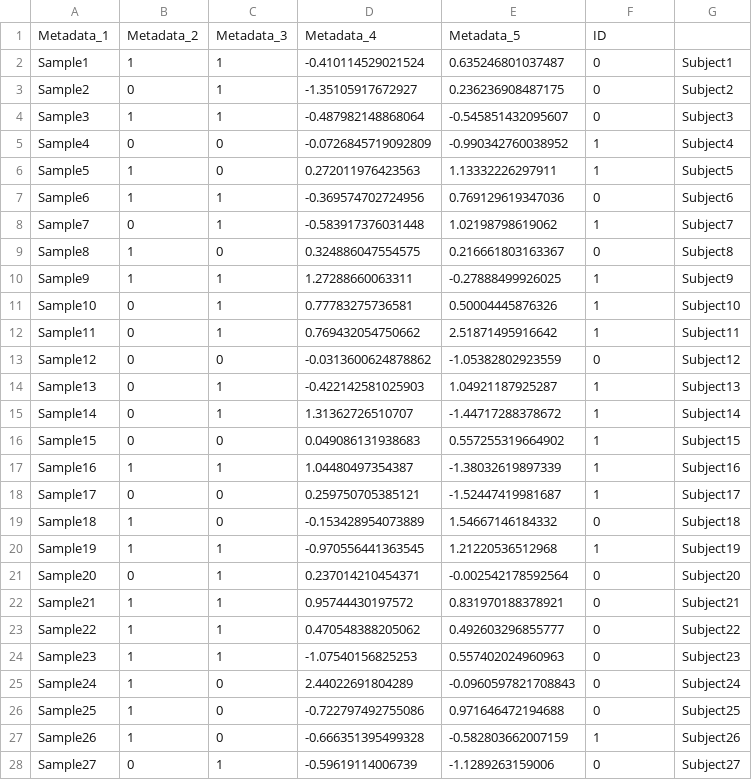
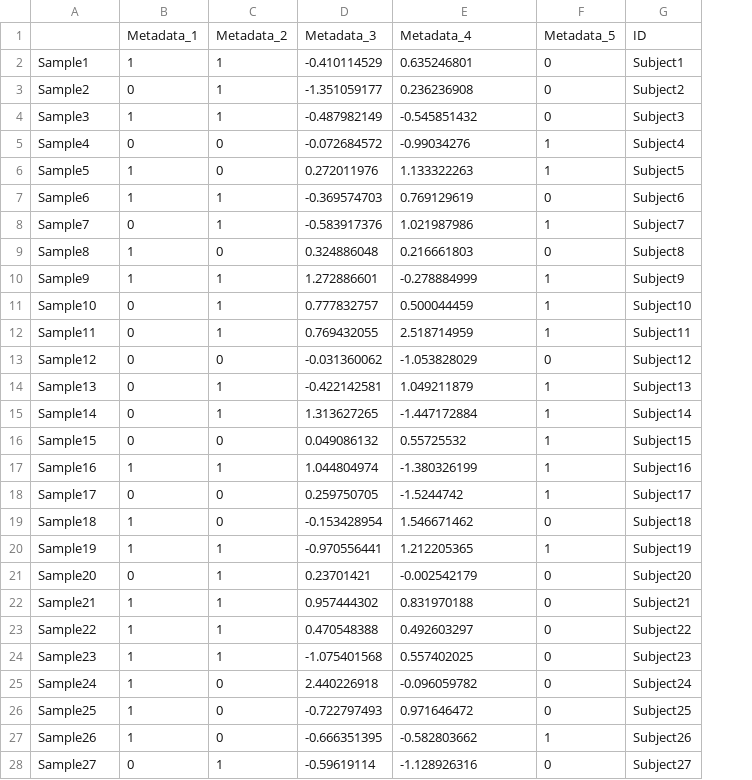
Before and after one commit to biobakery/maaslin3_tutorial_files, a TSV file: maaslin3_tutorial/input/metadata_spike_in_ex.tsv, drawn as a sheet; only a part is shown; removed rows and columns are numbered as before the commit, all else as after; the diff covers the shown part only; the diff names each change by its address in the sheet, - before the commit and + after, or states it on an @@ line.

```diff
--- a/maaslin3_tutorial/input/metadata_spike_in_ex.tsv
+++ b/maaslin3_tutorial/input/metadata_spike_in_ex.tsv
+column D, rows 2-28: -0.410114529 | -1.351059177 | -0.487982149 | -0.072684572 | 0.272011976 | -0.369574703 | -0.583917376 | 0.324886048 | 1.272886601 | 0.777832757 | 0.769432055 | -0.031360062 | -0.422142581 | 1.313627265 | 0.049086132 | 1.044804974 | 0.259750705 | -0.153428954 | -0.970556441 | 0.23701421 | 0.957444302 | 0.470548388 | -1.075401568 | 2.440226918 | -0.722797493 | -0.666351395 | -0.59619114
-column E, rows 2-28: 0.635246801037487 | 0.236236908487175 | -0.545851432095607 | -0.990342760038952 | 1.13332226297911 | 0.769129619347036 | 1.02198798619062 | 0.216661803163367 | -0.27888499926025 | 0.50004445876326 | 2.51871495916642 | -1.05382802923559 | 1.04921187925287 | -1.44717288378672 | 0.557255319664902 | -1.38032619897339 | -1.52447419981687 | 1.54667146184332 | 1.21220536512968 | -0.002542178592564 | 0.831970188378921 | 0.492603296855777 | 0.557402024960963 | -0.0960597821708843 | 0.971646472194688 | -0.582803662007159 | -1.1289263159006
-row 1: Metadata_1 | Metadata_2 | Metadata_3 | Metadata_4 | Metadata_5 | ID
+row 1:  | Metadata_1 | Metadata_2 | Metadata_3 | Metadata_4 | Metadata_5 | ID
-E2: -0.410114529021524
+E2: 0.635246801
-E3: -1.35105917672927
+E3: 0.236236908
-E4: -0.487982148868064
+E4: -0.545851432
-E5: -0.0726845719092809
+E5: -0.99034276
-E6: 0.272011976423563
+E6: 1.133322263
-E7: -0.369574702724956
+E7: 0.769129619
-E8: -0.583917376031448
+E8: 1.021987986
-E9: 0.324886047554575
+E9: 0.216661803
-E10: 1.27288660063311
+E10: -0.278884999
-E11: 0.77783275736581
+E11: 0.500044459
-E12: 0.769432054750662
+E12: 2.518714959
-E13: -0.0313600624878862
+E13: -1.053828029
-E14: -0.422142581025903
+E14: 1.049211879
-E15: 1.31362726510707
+E15: -1.447172884
-E16: 0.049086131938683
+E16: 0.55725532
-E17: 1.04480497354387
+E17: -1.380326199
-E18: 0.259750705385121
+E18: -1.5244742
-E19: -0.153428954073889
+E19: 1.546671462
-E20: -0.970556441363545
+E20: 1.212205365
-E21: 0.237014210454371
+E21: -0.002542179
-E22: 0.95744430197572
+E22: 0.831970188
-E23: 0.470548388205062
+E23: 0.492603297
-E24: -1.07540156825253
+E24: 0.557402025
-E25: 2.44022691804289
+E25: -0.096059782
-E26: -0.722797492755086
+E26: 0.971646472
-E27: -0.666351395499328
+E27: -0.582803662
-E28: -0.59619114006739
+E28: -1.128926316
```
Also changed, not shown: 73 edited cells elsewhere in this file, maaslin3_tutorial/input/abundance_spike_in_ex.tsv, maaslin3_tutorial/input/abundance_total_ex.tsv, 5 other files.
